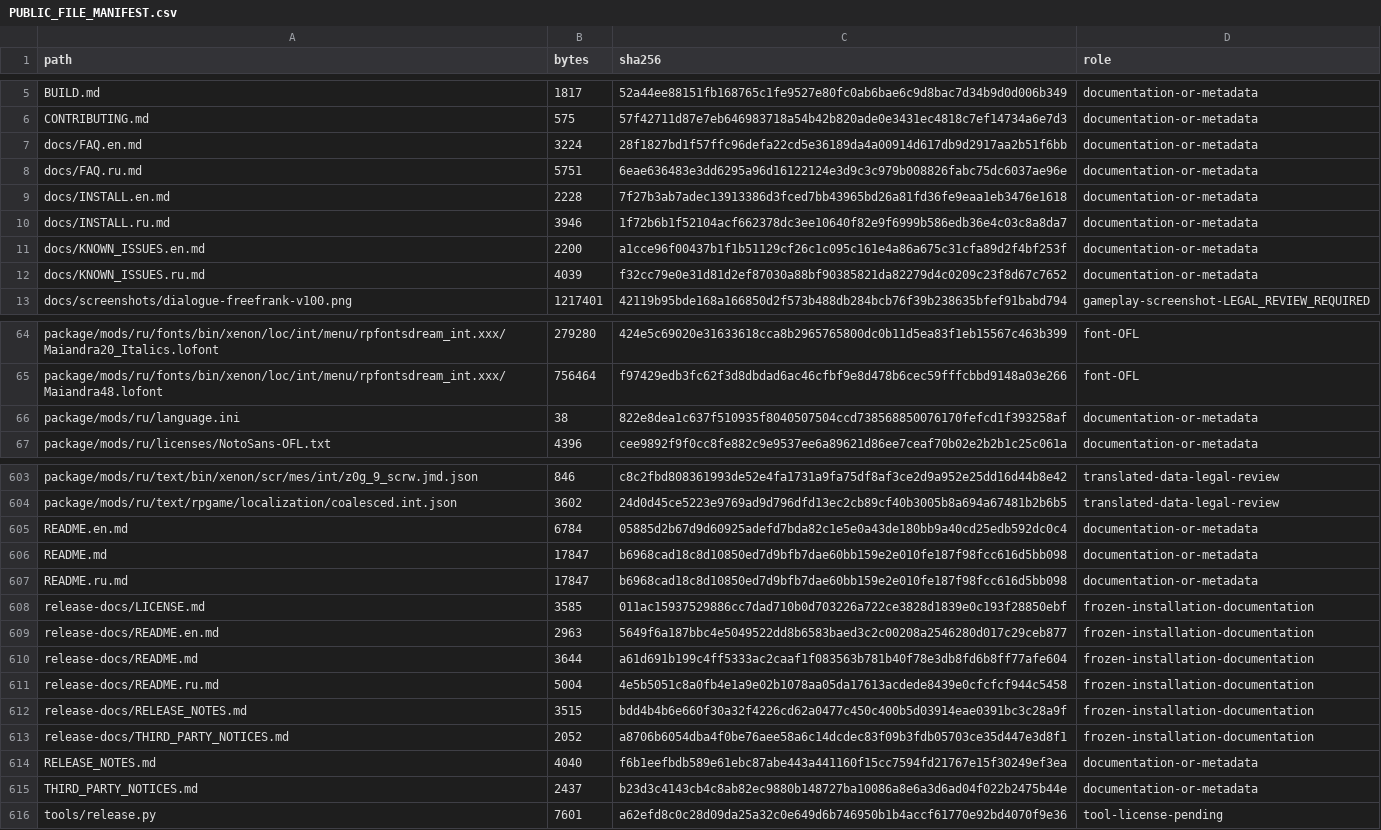
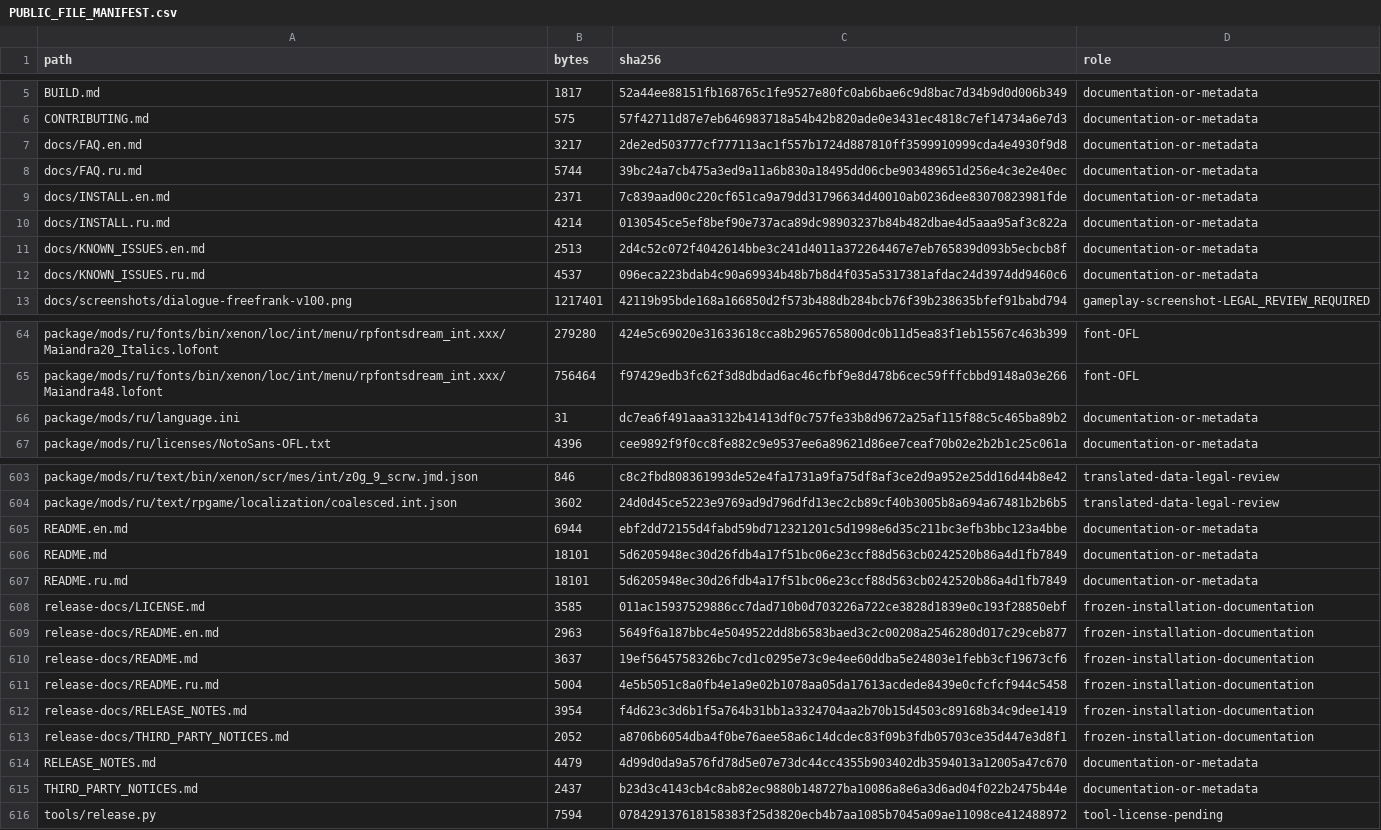
Before and after one commit to Sanya1988/LostOdyssey-Russian-FreeFrank, a CSV file: PUBLIC_FILE_MANIFEST.csv, drawn as a sheet; only a part is shown, gaps mark what is left out.

```diff
--- a/PUBLIC_FILE_MANIFEST.csv
+++ b/PUBLIC_FILE_MANIFEST.csv
@@ -6,8 +6,8 @@ BUILD.md,1817,52a44ee88151fb168765c1fe9527e80fc0ab6bae6c9d8bac7d34b9d0d006b349,d
 CONTRIBUTING.md,575,57f42711d87e7eb646983718a54b42b820ade0e3431ec4818c7ef14734a6e7d3,documentation-or-metadata
-docs/FAQ.en.md,3224,28f1827bd1f57ffc96defa22cd5e36189da4a00914d617db9d2917aa2b51f6bb,documentation-or-metadata
-docs/FAQ.ru.md,5751,6eae636483e3dd6295a96d16122124e3d9c3c979b008826fabc75dc6037ae96e,documentation-or-metadata
-docs/INSTALL.en.md,2228,7f27b3ab7adec13913386d3fced7bb43965bd26a81fd36fe9eaa1eb3476e1618,documentation-or-metadata
-docs/INSTALL.ru.md,3946,1f72b6b1f52104acf662378dc3ee10640f82e9f6999b586edb36e4c03c8a8da7,documentation-or-metadata
-docs/KNOWN_ISSUES.en.md,2200,a1cce96f00437b1f1b51129cf26c1c095c161e4a86a675c31cfa89d2f4bf253f,documentation-or-metadata
-docs/KNOWN_ISSUES.ru.md,4039,f32cc79e0e31d81d2ef87030a88bf90385821da82279d4c0209c23f8d67c7652,documentation-or-metadata
+docs/FAQ.en.md,3217,2de2ed503777cf777113ac1f557b1724d887810ff3599910999cda4e4930f9d8,documentation-or-metadata
+docs/FAQ.ru.md,5744,39bc24a7cb475a3ed9a11a6b830a18495dd06cbe903489651d256e4c3e2e40ec,documentation-or-metadata
+docs/INSTALL.en.md,2371,7c839aad00c220cf651ca9a79dd31796634d40010ab0236dee83070823981fde,documentation-or-metadata
+docs/INSTALL.ru.md,4214,0130545ce5ef8bef90e737aca89dc98903237b84b482dbae4d5aaa95af3c822a,documentation-or-metadata
+docs/KNOWN_ISSUES.en.md,2513,2d4c52c072f4042614bbe3c241d4011a372264467e7eb765839d093b5ecbcb8f,documentation-or-metadata
+docs/KNOWN_ISSUES.ru.md,4537,096eca223bdab4c90a69934b48b7b8d4f035a5317381afdac24d3974dd9460c6,documentation-or-metadata
 docs/screenshots/dialogue-freefrank-v100.png,1217401,42119b95bde168a166850d2f573b488db284bcb76f39b238635bfef91babd794,gameplay-screenshot-LEGAL_REVIEW_REQUIRED
@@ -65,3 +65,3 @@ package/mods/ru/fonts/bin/xenon/loc/int/menu/rpfontsdream_int.xxx/Maiandra20_Ita
 package/mods/ru/fonts/bin/xenon/loc/int/menu/rpfontsdream_int.xxx/Maiandra48.lofont,756464,f97429edb3fc62f3d8dbdad6ac46cfbf9e8d478b6cec59fffcbbd9148a03e266,font-OFL
-package/mods/ru/language.ini,38,822e8dea1c637f510935f8040507504ccd738568850076170fefcd1f393258af,documentation-or-metadata
+package/mods/ru/language.ini,31,dc7ea6f491aaa3132b41413df0c757fe33b8d9672a25af115f88c5c465ba89b2,documentation-or-metadata
 package/mods/ru/licenses/NotoSans-OFL.txt,4396,cee9892f9f0cc8fe882c9e9537ee6a89621d86ee7ceaf70b02e2b2b1c25c061a,documentation-or-metadata
@@ -604,13 +604,13 @@ package/mods/ru/text/bin/xenon/scr/mes/int/z0g_9_scrw.jmd.json,846,c8c2fbd808361
 package/mods/ru/text/rpgame/localization/coalesced.int.json,3602,24d0d45ce5223e9769ad9d796dfd13ec2cb89cf40b3005b8a694a67481b2b6b5,translated-data-legal-review
-README.en.md,6784,05885d2b67d9d60925adefd7bda82c1e5e0a43de180bb9a40cd25edb592dc0c4,documentation-or-metadata
-README.md,17847,b6968cad18c8d10850ed7d9bfb7dae60bb159e2e010fe187f98fcc616d5bb098,documentation-or-metadata
-README.ru.md,17847,b6968cad18c8d10850ed7d9bfb7dae60bb159e2e010fe187f98fcc616d5bb098,documentation-or-metadata
+README.en.md,6944,ebf2dd72155d4fabd59bd712321201c5d1998e6d35c211bc3efb3bbc123a4bbe,documentation-or-metadata
+README.md,18101,5d6205948ec30d26fdb4a17f51bc06e23ccf88d563cb0242520b86a4d1fb7849,documentation-or-metadata
+README.ru.md,18101,5d6205948ec30d26fdb4a17f51bc06e23ccf88d563cb0242520b86a4d1fb7849,documentation-or-metadata
 release-docs/LICENSE.md,3585,011ac15937529886cc7dad710b0d703226a722ce3828d1839e0c193f28850ebf,frozen-installation-documentation
 release-docs/README.en.md,2963,5649f6a187bbc4e5049522dd8b6583baed3c2c00208a2546280d017c29ceb877,frozen-installation-documentation
-release-docs/README.md,3644,a61d691b199c4ff5333ac2caaf1f083563b781b40f78e3db8fd6b8ff77afe604,frozen-installation-documentation
+release-docs/README.md,3637,19ef5645758326bc7cd1c0295e73c9e4ee60ddba5e24803e1febb3cf19673cf6,frozen-installation-documentation
 release-docs/README.ru.md,5004,4e5b5051c8a0fb4e1a9e02b1078aa05da17613acdede8439e0cfcfcf944c5458,frozen-installation-documentation
-release-docs/RELEASE_NOTES.md,3515,bdd4b4b6e660f30a32f4226cd62a0477c450c400b5d03914eae0391bc3c28a9f,frozen-installation-documentation
+release-docs/RELEASE_NOTES.md,3954,f4d623c3d6b1f5a764b31bb1a3324704aa2b70b15d4503c89168b34c9dee1419,frozen-installation-documentation
 release-docs/THIRD_PARTY_NOTICES.md,2052,a8706b6054dba4f0be76aee58a6c14dcdec83f09b3fdb05703ce35d447e3d8f1,frozen-installation-documentation
-RELEASE_NOTES.md,4040,f6b1eefbdb589e61ebc87abe443a441160f15cc7594fd21767e15f30249ef3ea,documentation-or-metadata
+RELEASE_NOTES.md,4479,4d99d0da9a576fd78d5e07e73dc44cc4355b903402db3594013a12005a47c670,documentation-or-metadata
 THIRD_PARTY_NOTICES.md,2437,b23d3c4143cb4c8ab82ec9880b148727ba10086a8e6a3d6ad04f022b2475b44e,documentation-or-metadata
-tools/release.py,7601,a62efd8c0c28d09da25a32c0e649d6b746950b1b4accf61770e92bd4070f9e36,tool-license-pending
+tools/release.py,7594,078429137618158383f25d3820ecb4b7aa1085b7045a09ae11098ce412488972,tool-license-pending
```
Also changed, not shown: 14 other files.
